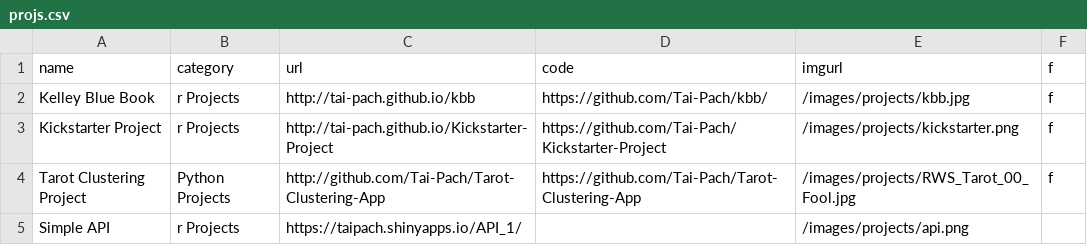
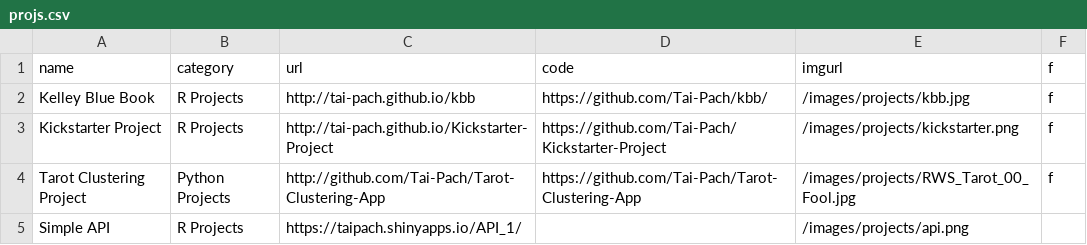
Before and after one commit to Tai-Pach/Tai-Pach.github.io, a CSV file: _data/projs.csv, drawn as a sheet.

Commit message:
Update projs.csv

```diff
--- a/_data/projs.csv
+++ b/_data/projs.csv
@@ -1,5 +1,5 @@
 name,category,url,code,imgurl,f
-Kelley Blue Book,r Projects,http://tai-pach.github.io/kbb,https://github.com/Tai-Pach/kbb/,/images/projects/kbb.jpg,f
-Kickstarter Project,r Projects,http://tai-pach.github.io/Kickstarter-Project,https://github.com/Tai-Pach/Kickstarter-Project,/images/projects/kickstarter.png,f
+Kelley Blue Book,R Projects,http://tai-pach.github.io/kbb,https://github.com/Tai-Pach/kbb/,/images/projects/kbb.jpg,f
+Kickstarter Project,R Projects,http://tai-pach.github.io/Kickstarter-Project,https://github.com/Tai-Pach/Kickstarter-Project,/images/projects/kickstarter.png,f
 Tarot Clustering Project,Python Projects,http://github.com/Tai-Pach/Tarot-Clustering-App,https://github.com/Tai-Pach/Tarot-Clustering-App,/images/projects/RWS_Tarot_00_Fool.jpg,f
-Simple API,r Projects,https://taipach.shinyapps.io/API_1/,,/images/projects/api.png,
+Simple API,R Projects,https://taipach.shinyapps.io/API_1/,,/images/projects/api.png,
```
